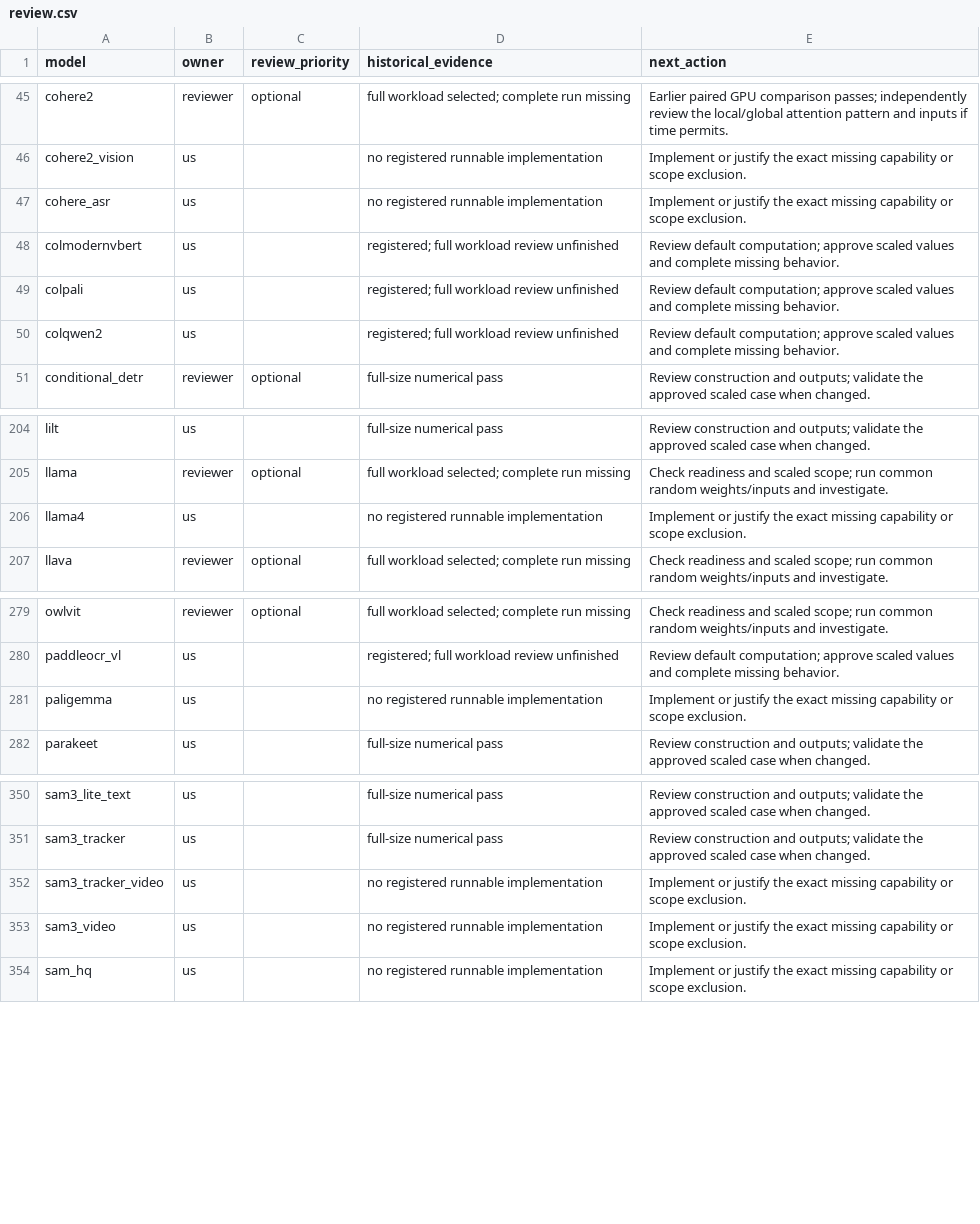
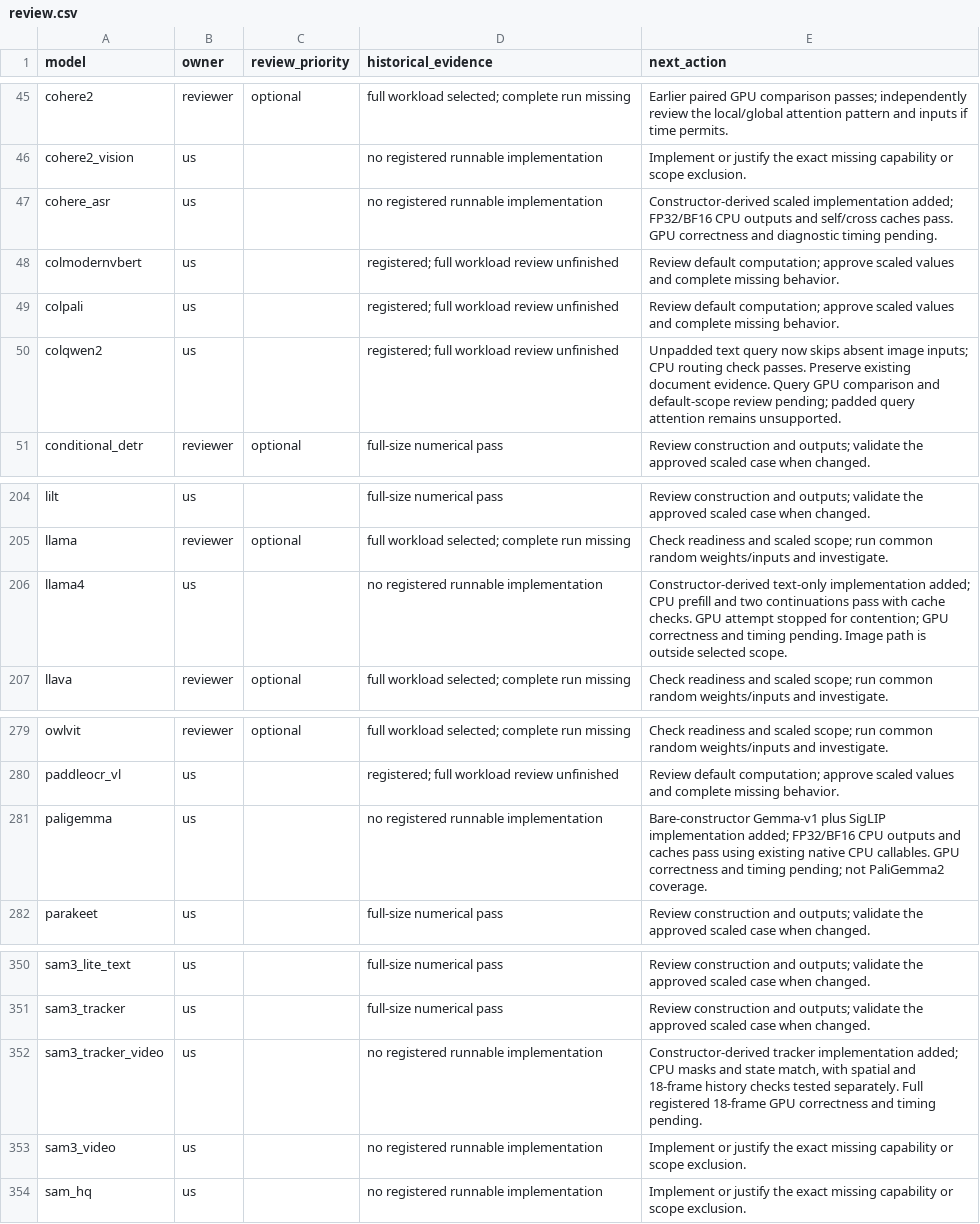
Before and after one commit to Snowflake-AI-Research/fastkernels, a CSV file: fastkernels/hf_coverage/review.csv, drawn as a sheet; only a part is shown, gaps mark what is left out.

Commit message:
Add four constructor-based HF coverage implementations
Implement Llama4 text, PaliGemma, Cohere ASR and SAM3 tracker video using existing operations and admitted patches. Register scaled cases with explicit source and dimension rationale, extend native tracker preparation, and fix unpadded ColQwen2 query dispatch.

Validation: CPU reference comparisons include outputs and cached state; independent construction review completed. Existing 409 cases and all 221 reviewer rows/model files are unchanged. GPU validation is incomplete: the Llama4 attempt was stopped when a foreign job appeared on the previously free GPU. No new paired GPU correctness or timing result is claimed. Remaining cases await GPU checks.

```diff
--- a/fastkernels/hf_coverage/review.csv
+++ b/fastkernels/hf_coverage/review.csv
@@ -46,6 +46,6 @@ cohere2,reviewer,optional,full workload selected; complete run missing,Earlier p
 cohere2_vision,us,,no registered runnable implementation,Implement or justify the exact missing capability or scope exclusion.
-cohere_asr,us,,no registered runnable implementation,Implement or justify the exact missing capability or scope exclusion.
+cohere_asr,us,,no registered runnable implementation,Constructor-derived scaled implementation added; FP32/BF16 CPU outputs and self/cross caches pass. GPU correctness and diagnostic timing pending.
 colmodernvbert,us,,registered; full workload review unfinished,Review default computation; approve scaled values and complete missing behavior.
 colpali,us,,registered; full workload review unfinished,Review default computation; approve scaled values and complete missing behavior.
-colqwen2,us,,registered; full workload review unfinished,Review default computation; approve scaled values and complete missing behavior.
+colqwen2,us,,registered; full workload review unfinished,Unpadded text query now skips absent image inputs; CPU routing check passes. Preserve existing document evidence. Query GPU comparison and default-scope review pending; padded query attention remains unsupported.
 conditional_detr,reviewer,optional,full-size numerical pass,Review construction and outputs; validate the approved scaled case when changed.
@@ -205,3 +205,3 @@ lilt,us,,full-size numerical pass,Review construction and outputs; validate the
 llama,reviewer,optional,full workload selected; complete run missing,Check readiness and scaled scope; run common random weights/inputs and investigate.
-llama4,us,,no registered runnable implementation,Implement or justify the exact missing capability or scope exclusion.
+llama4,us,,no registered runnable implementation,Constructor-derived text-only implementation added; CPU prefill and two continuations pass with cache checks. GPU attempt stopped for contention; GPU correctness and timing pending. Image path is outside selected scope.
 llava,reviewer,optional,full workload selected; complete run missing,Check readiness and scaled scope; run common random weights/inputs and investigate.
@@ -280,3 +280,3 @@ owlvit,reviewer,optional,full workload selected; complete run missing,Check read
 paddleocr_vl,us,,registered; full workload review unfinished,Review default computation; approve scaled values and complete missing behavior.
-paligemma,us,,no registered runnable implementation,Implement or justify the exact missing capability or scope exclusion.
+paligemma,us,,no registered runnable implementation,Bare-constructor Gemma-v1 plus SigLIP implementation added; FP32/BF16 CPU outputs and caches pass using existing native CPU callables. GPU correctness and timing pending; not PaliGemma2 coverage.
 parakeet,us,,full-size numerical pass,Review construction and outputs; validate the approved scaled case when changed.
@@ -351,3 +351,3 @@ sam3_lite_text,us,,full-size numerical pass,Review construction and outputs; val
 sam3_tracker,us,,full-size numerical pass,Review construction and outputs; validate the approved scaled case when changed.
-sam3_tracker_video,us,,no registered runnable implementation,Implement or justify the exact missing capability or scope exclusion.
+sam3_tracker_video,us,,no registered runnable implementation,"Constructor-derived tracker implementation added; CPU masks and state match, with spatial and 18-frame history checks tested separately. Full registered 18-frame GPU correctness and timing pending."
 sam3_video,us,,no registered runnable implementation,Implement or justify the exact missing capability or scope exclusion.
```
Also changed, not shown: 8 other files.
